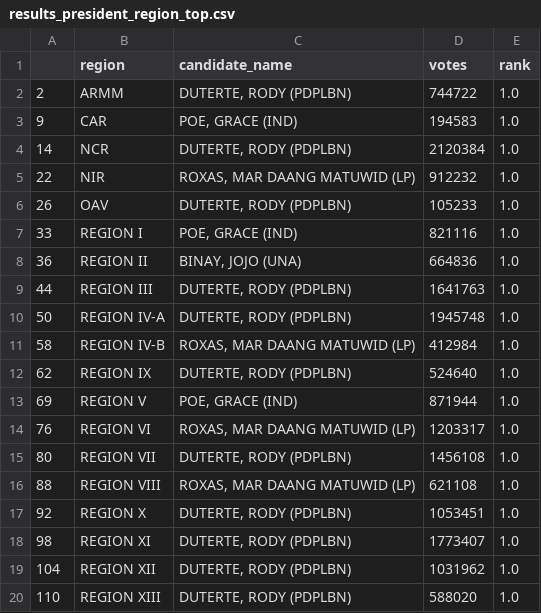
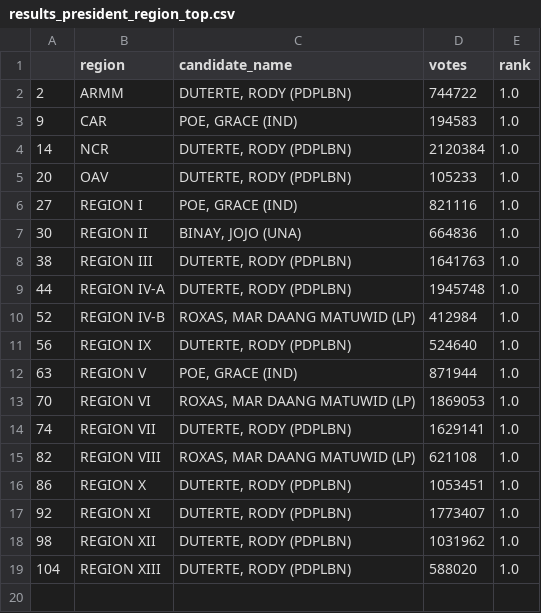
Before and after one commit to gpesleta/elections, a CSV file: Datasets/results_president_region_top.csv, drawn as a sheet.

```diff
--- a/Datasets/results_president_region_top.csv
+++ b/Datasets/results_president_region_top.csv
@@ -4,17 +4,16 @@
 14,NCR,"DUTERTE, RODY (PDPLBN)",2120384,1.0
-22,NIR,"ROXAS, MAR DAANG MATUWID (LP)",912232,1.0
-26,OAV,"DUTERTE, RODY (PDPLBN)",105233,1.0
-33,REGION I,"POE, GRACE (IND)",821116,1.0
-36,REGION II,"BINAY, JOJO (UNA)",664836,1.0
-44,REGION III,"DUTERTE, RODY (PDPLBN)",1641763,1.0
-50,REGION IV-A,"DUTERTE, RODY (PDPLBN)",1945748,1.0
-58,REGION IV-B,"ROXAS, MAR DAANG MATUWID (LP)",412984,1.0
-62,REGION IX,"DUTERTE, RODY (PDPLBN)",524640,1.0
-69,REGION V,"POE, GRACE (IND)",871944,1.0
-76,REGION VI,"ROXAS, MAR DAANG MATUWID (LP)",1203317,1.0
-80,REGION VII,"DUTERTE, RODY (PDPLBN)",1456108,1.0
-88,REGION VIII,"ROXAS, MAR DAANG MATUWID (LP)",621108,1.0
-92,REGION X,"DUTERTE, RODY (PDPLBN)",1053451,1.0
-98,REGION XI,"DUTERTE, RODY (PDPLBN)",1773407,1.0
-104,REGION XII,"DUTERTE, RODY (PDPLBN)",1031962,1.0
-110,REGION XIII,"DUTERTE, RODY (PDPLBN)",588020,1.0
+20,OAV,"DUTERTE, RODY (PDPLBN)",105233,1.0
+27,REGION I,"POE, GRACE (IND)",821116,1.0
+30,REGION II,"BINAY, JOJO (UNA)",664836,1.0
+38,REGION III,"DUTERTE, RODY (PDPLBN)",1641763,1.0
+44,REGION IV-A,"DUTERTE, RODY (PDPLBN)",1945748,1.0
+52,REGION IV-B,"ROXAS, MAR DAANG MATUWID (LP)",412984,1.0
+56,REGION IX,"DUTERTE, RODY (PDPLBN)",524640,1.0
+63,REGION V,"POE, GRACE (IND)",871944,1.0
+70,REGION VI,"ROXAS, MAR DAANG MATUWID (LP)",1869053,1.0
+74,REGION VII,"DUTERTE, RODY (PDPLBN)",1629141,1.0
+82,REGION VIII,"ROXAS, MAR DAANG MATUWID (LP)",621108,1.0
+86,REGION X,"DUTERTE, RODY (PDPLBN)",1053451,1.0
+92,REGION XI,"DUTERTE, RODY (PDPLBN)",1773407,1.0
+98,REGION XII,"DUTERTE, RODY (PDPLBN)",1031962,1.0
+104,REGION XIII,"DUTERTE, RODY (PDPLBN)",588020,1.0
```
Also changed, not shown: Datasets/results_vice-president_region_top.csv, 8 other files.
